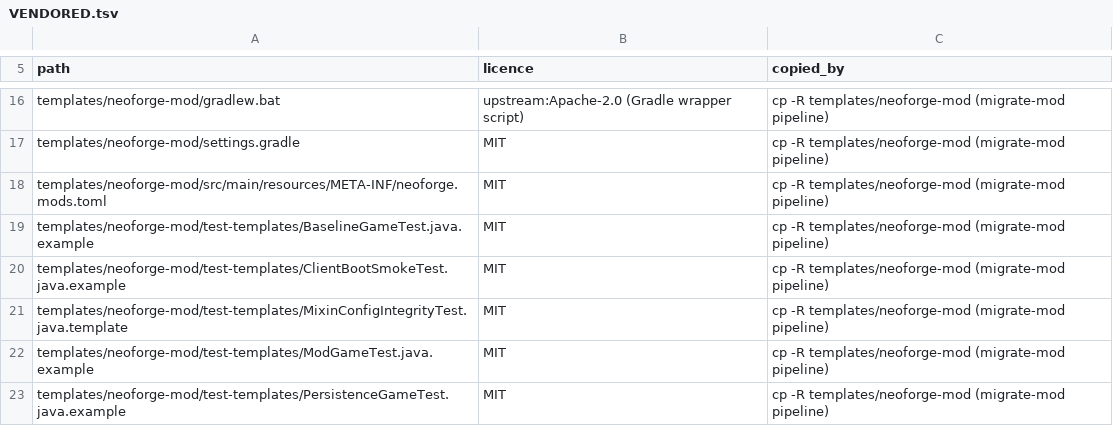
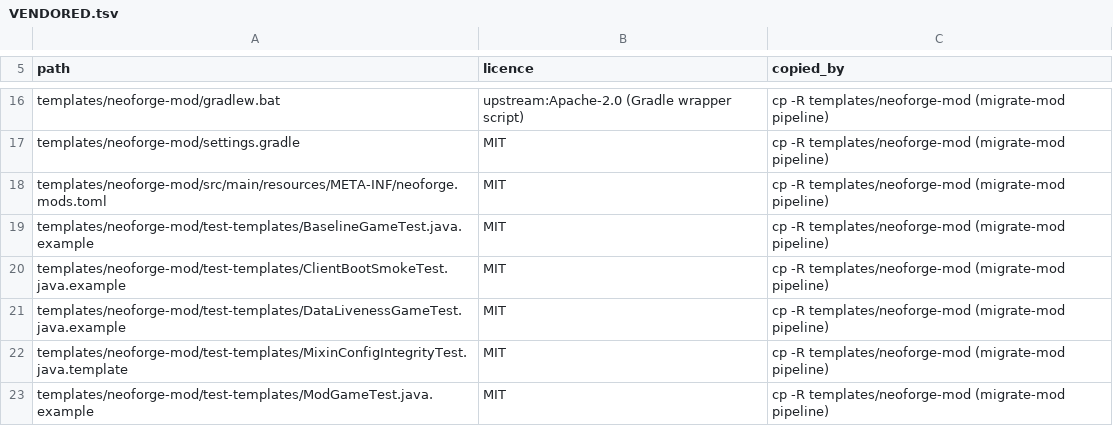
Before and after one commit to jivinstev/mc-mod-version-upgrade, a TSV file: VENDORED.tsv, drawn as a sheet; only a part is shown, gaps mark what is left out; the shorter side is filled out with more unchanged rows.

```diff
--- a/VENDORED.tsv
+++ b/VENDORED.tsv
@@ -20,2 +20,3 @@ templates/neoforge-mod/test-templates/BaselineGameTest.java.example	MIT	cp -R te
 templates/neoforge-mod/test-templates/ClientBootSmokeTest.java.example	MIT	cp -R templates/neoforge-mod (migrate-mod pipeline)
+templates/neoforge-mod/test-templates/DataLivenessGameTest.java.example	MIT	cp -R templates/neoforge-mod (migrate-mod pipeline)
 templates/neoforge-mod/test-templates/MixinConfigIntegrityTest.java.template	MIT	cp -R templates/neoforge-mod (migrate-mod pipeline)
```
